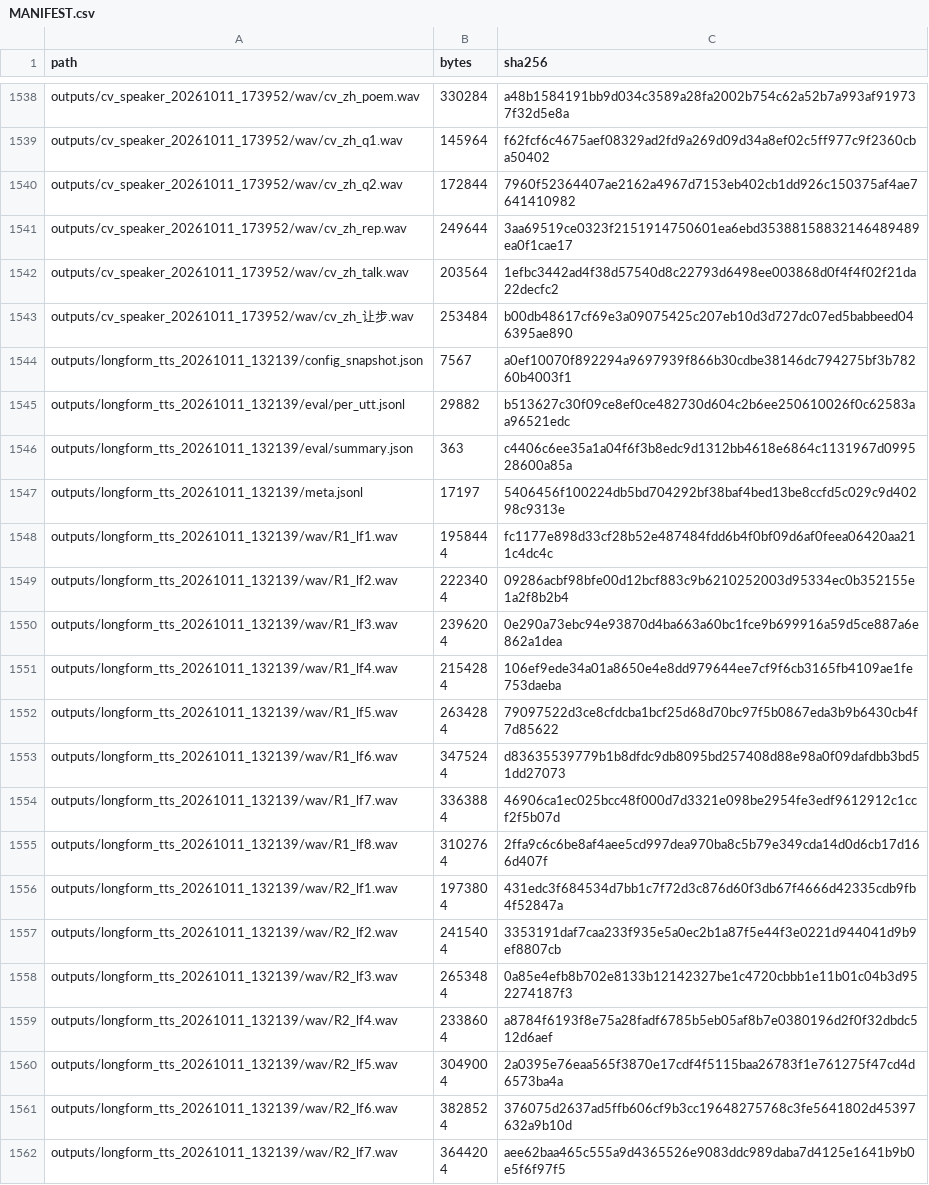
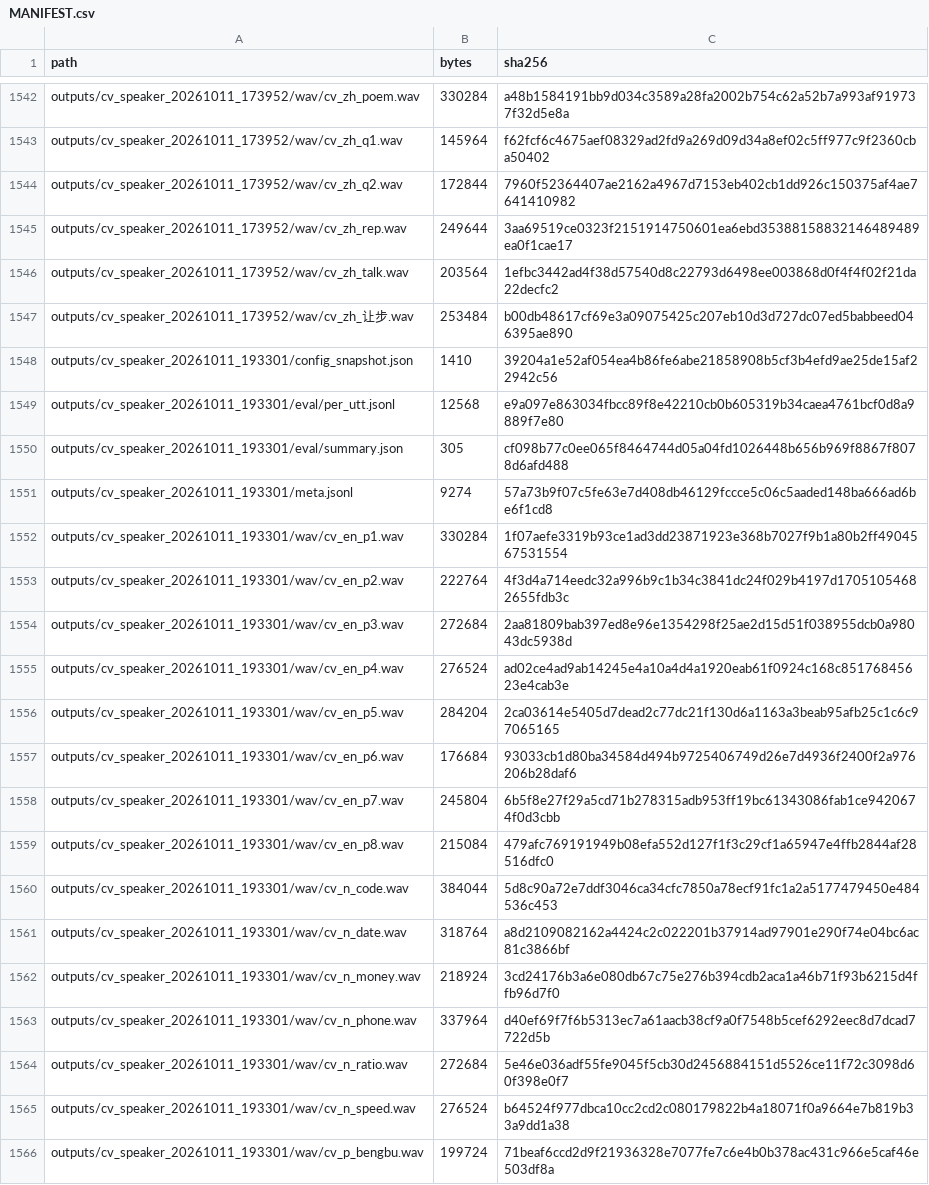
Before and after one commit to heyan2454/Qwen3TTSData, a CSV file: MANIFEST.csv, drawn as a sheet; only a part is shown, gaps mark what is left out; the shorter side is filled out with more unchanged rows; the diff covers the shown part only.

Commit message:
data: CV标尺n=32复现（0.3157 vs 0.3179 两点自洽）

```diff
--- a/MANIFEST.csv
+++ b/MANIFEST.csv
@@ -1543 +1547,20 @@ outputs/cv_speaker_20261011_173952/wav/cv_zh_talk.wav,203564,1efbc3442ad4f38d575
 outputs/cv_speaker_20261011_173952/wav/cv_zh_让步.wav,253484,b00db48617cf69e3a09075425c207eb10d3d727dc07ed5babbeed046395ae890
+outputs/cv_speaker_20261011_193301/config_snapshot.json,1410,39204a1e52af054ea4b86fe6abe21858908b5cf3b4efd9ae25de15af22942c56
+outputs/cv_speaker_20261011_193301/eval/per_utt.jsonl,12568,e9a097e863034fbcc89f8e42210cb0b605319b34caea4761bcf0d8a9889f7e80
+outputs/cv_speaker_20261011_193301/eval/summary.json,305,cf098b77c0ee065f8464744d05a04fd1026448b656b969f8867f8078d6afd488
+outputs/cv_speaker_20261011_193301/meta.jsonl,9274,57a73b9f07c5fe63e7d408db46129fccce5c06c5aaded148ba666ad6be6f1cd8
+outputs/cv_speaker_20261011_193301/wav/cv_en_p1.wav,330284,1f07aefe3319b93ce1ad3dd23871923e368b7027f9b1a80b2ff4904567531554
+outputs/cv_speaker_20261011_193301/wav/cv_en_p2.wav,222764,4f3d4a714eedc32a996b9c1b34c3841dc24f029b4197d17051054682655fdb3c
+outputs/cv_speaker_20261011_193301/wav/cv_en_p3.wav,272684,2aa81809bab397ed8e96e1354298f25ae2d15d51f038955dcb0a98043dc5938d
+outputs/cv_speaker_20261011_193301/wav/cv_en_p4.wav,276524,ad02ce4ad9ab14245e4a10a4d4a1920eab61f0924c168c85176845623e4cab3e
+outputs/cv_speaker_20261011_193301/wav/cv_en_p5.wav,284204,2ca03614e5405d7dead2c77dc21f130d6a1163a3beab95afb25c1c6c97065165
+outputs/cv_speaker_20261011_193301/wav/cv_en_p6.wav,176684,93033cb1d80ba34584d494b9725406749d26e7d4936f2400f2a976206b28daf6
+outputs/cv_speaker_20261011_193301/wav/cv_en_p7.wav,245804,6b5f8e27f29a5cd71b278315adb953ff19bc61343086fab1ce9420674f0d3cbb
+outputs/cv_speaker_20261011_193301/wav/cv_en_p8.wav,215084,479afc769191949b08efa552d127f1f3c29cf1a65947e4ffb2844af28516dfc0
+outputs/cv_speaker_20261011_193301/wav/cv_n_code.wav,384044,5d8c90a72e7ddf3046ca34cfc7850a78ecf91fc1a2a5177479450e484536c453
+outputs/cv_speaker_20261011_193301/wav/cv_n_date.wav,318764,a8d2109082162a4424c2c022201b37914ad97901e290f74e04bc6ac81c3866bf
+outputs/cv_speaker_20261011_193301/wav/cv_n_money.wav,218924,3cd24176b3a6e080db67c75e276b394cdb2aca1a46b71f93b6215d4ffb96d7f0
+outputs/cv_speaker_20261011_193301/wav/cv_n_phone.wav,337964,d40ef69f7f6b5313ec7a61aacb38cf9a0f7548b5cef6292eec8d7dcad7722d5b
+outputs/cv_speaker_20261011_193301/wav/cv_n_ratio.wav,272684,5e46e036adf55fe9045f5cb30d2456884151d5526ce11f72c3098d60f398e0f7
+outputs/cv_speaker_20261011_193301/wav/cv_n_speed.wav,276524,b64524f977dbca10cc2cd2c080179822b4a18071f0a9664e7b819b33a9dd1a38
+outputs/cv_speaker_20261011_193301/wav/cv_p_bengbu.wav,199724,71beaf6ccd2d9f21936328e7077fe7c6e4b0b378ac431c966e5caf46e503df8a
```
Also changed, not shown: 21 added rows and 2 edited cells elsewhere in this file, 41 other files.
